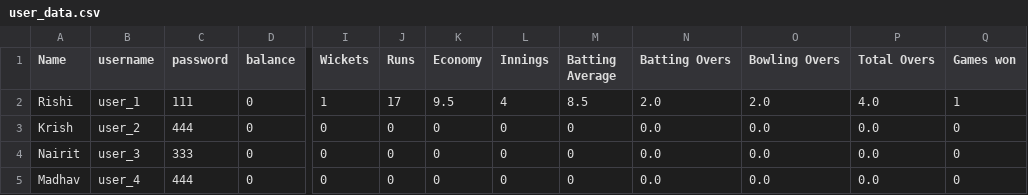
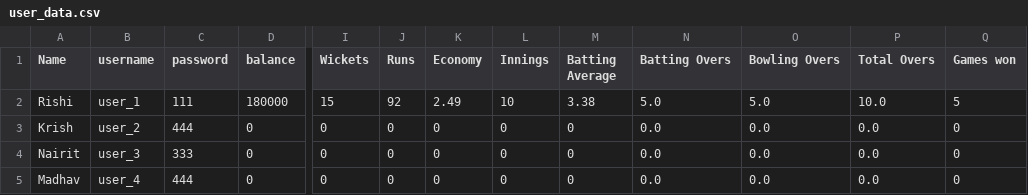
Before and after one commit to Shortcircuit-163/Cricket-game, a CSV file: all_data/user_data.csv, drawn as a sheet; only a part is shown, gaps mark what is left out; the diff names each change by its address in the sheet, - before the commit and + after, or states it on an @@ line.

```diff
--- a/all_data/user_data.csv
+++ b/all_data/user_data.csv
-D2 (balance): 0
+D2 (balance): 180000
-I2 (Wickets): 1
+I2 (Wickets): 15
-J2 (Runs): 17
+J2 (Runs): 92
-K2 (Economy): 9.5
+K2 (Economy): 2.49
-L2 (Innings): 4
+L2 (Innings): 10
-M2 (Batting Average): 8.5
+M2 (Batting Average): 3.38
-N2 (Batting Overs): 2.0
+N2 (Batting Overs): 5.0
-O2 (Bowling Overs): 2.0
+O2 (Bowling Overs): 5.0
-P2 (Total Overs): 4.0
+P2 (Total Overs): 10.0
-Q2 (Games won): 1
+Q2 (Games won): 5
```
Also changed, not shown: 14 other files.
